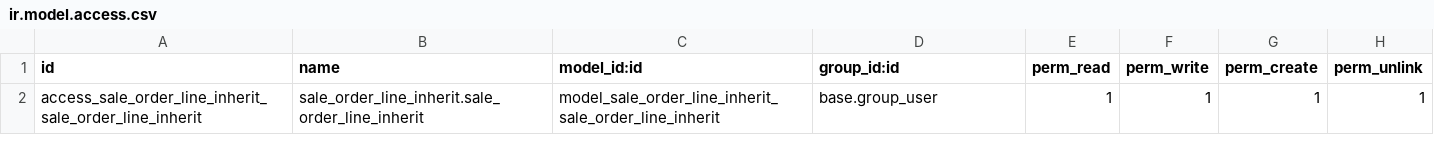
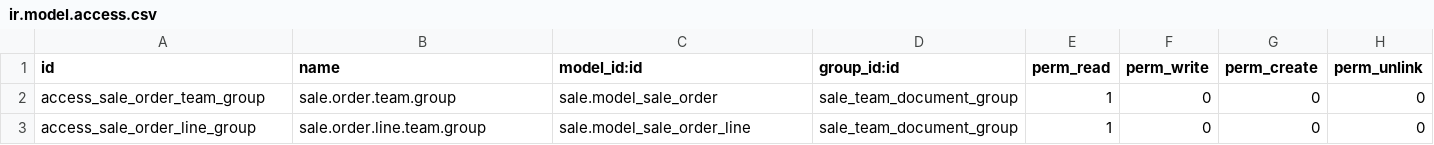
Before and after one commit to Khangurai/odoo_Dev2024, a CSV file: custom_module/sale_order_line_inherit/security/ir.model.access.csv, drawn as a sheet; removed rows and columns are numbered as before the commit, all else as after; the diff names each change by its address in the sheet, - before the commit and + after, or states it on an @@ line.

Commit message:
[ADD] : odoo17 Assign [group,access_right,record_rules]

```diff
--- a/custom_module/sale_order_line_inherit/security/ir.model.access.csv
+++ b/custom_module/sale_order_line_inherit/security/ir.model.access.csv
-row 2: access_sale_order_line_inherit_sale_order_line_inherit | sale_order_line_inherit.sale_order_line_inherit | model_sale_order_line_inherit_sale_order_line_inherit | base.group_user | 1 | 1 | 1 | 1
+row 2: access_sale_order_team_group | sale.order.team.group | sale.model_sale_order | sale_team_document_group | 1 | 0 | 0 | 0
+row 3: access_sale_order_line_group | sale.order.line.team.group | sale.model_sale_order_line | sale_team_document_group | 1 | 0 | 0 | 0
```
Also changed, not shown: 1 other file.
